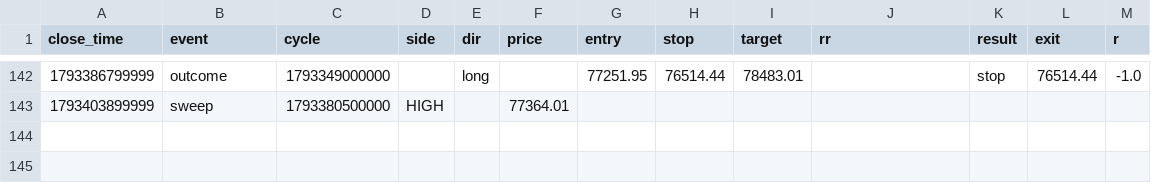
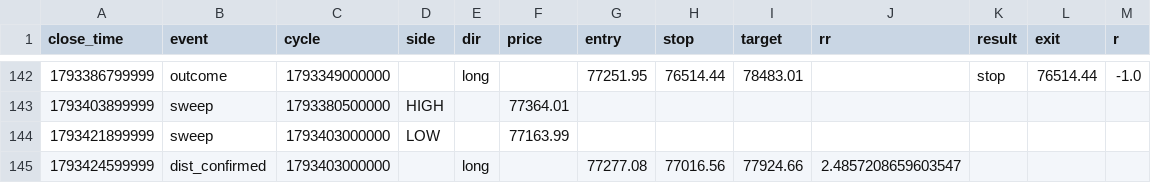
Before and after one commit to rahulrtk74747474-glitch/Scraping_and_testing, a CSV file: data/btc_signals.csv, drawn as a sheet; only a part is shown, gaps mark what is left out.

```diff
--- a/data/btc_signals.csv
+++ b/data/btc_signals.csv
@@ -143 +143,3 @@ close_time,event,cycle,side,dir,price,entry,stop,target,rr,result,exit,r
 1793403899999,sweep,1793380500000,HIGH,,77364.01,,,,,,,
+1793421899999,sweep,1793403000000,LOW,,77163.99,,,,,,,
+1793424599999,dist_confirmed,1793403000000,,long,,77277.08,77016.56,77924.66,2.4857208659603547,,,
```
Also changed, not shown: data/btc_orders.csv, data/btc_snapshots.csv, 2 other files.
